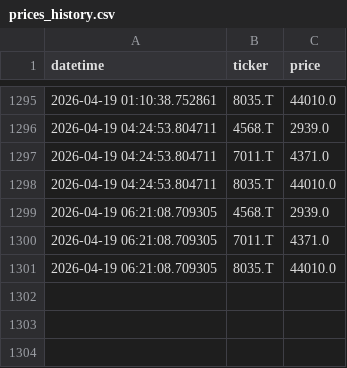
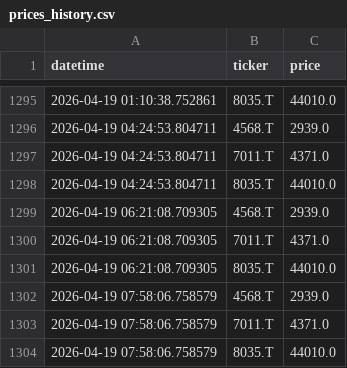
Before and after one commit to MWP1515/WEFF-Tracker-New, a CSV file: prices_history.csv, drawn as a sheet; only a part is shown, gaps mark what is left out.

```diff
--- a/prices_history.csv
+++ b/prices_history.csv
@@ -1301 +1301,4 @@ datetime,ticker,price
 2026-04-19 06:21:08.709305,8035.T,44010.0
+2026-04-19 07:58:06.758579,4568.T,2939.0
+2026-04-19 07:58:06.758579,7011.T,4371.0
+2026-04-19 07:58:06.758579,8035.T,44010.0
```
Also changed, not shown: portfolio_value_history.csv.
